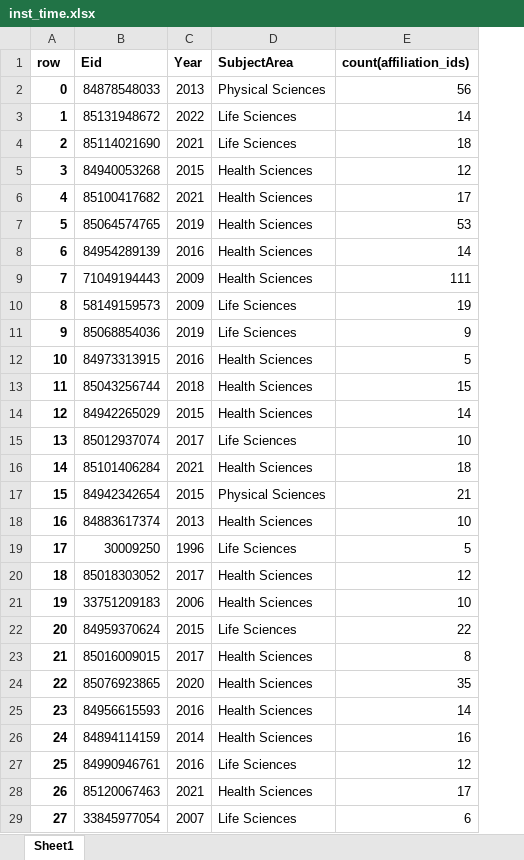
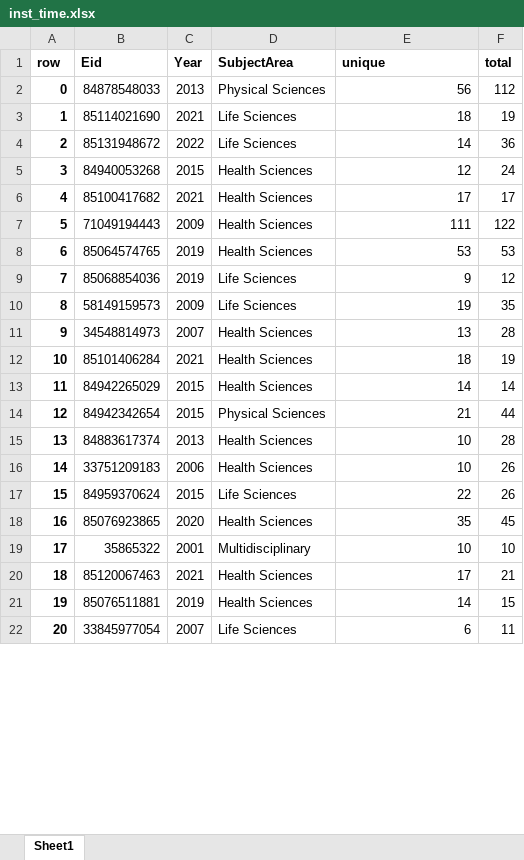
Before and after one commit to doomlab/big_team_who, an Excel workbook: py_outputs/inst_time.xlsx, sheet Sheet1, drawn as a sheet; only a part is shown; values as stored, in another font and other column widths than the file's, no borders; removed rows and columns are numbered as before the commit, all else as after; the diff covers the shown part only; the diff names each change by its address in the sheet, - before the commit and + after, or states it on an @@ line.

```diff
--- a/py_outputs/inst_time.xlsx (sheet Sheet1)
+++ b/py_outputs/inst_time.xlsx (sheet Sheet1)
+column F (total), row 2: 112; rows 4-6: 36 | 24 | 17; row 8: 53; row 10: 35; rows 13-18: 14 | 44 | 28 | 26 | 26 | 45; row 20: 21; row 22: 11
-E1: count(affiliation_ids)
+E1: unique
@@ row 4 moved to row 3: 1 @@
@@ column A (row) renumbered between rows 4 and 305 @@
@@ row 9 moved to row 7: 5 @@
-row 8: 6 | 84954289139 | 2016 | Health Sciences | 14
@@ row 11 moved to row 9: 7 @@
-row 12: 10 | 84973313915 | 2016 | Health Sciences | 5
-row 13: 11 | 85043256744 | 2018 | Health Sciences | 15
+row 11: 9 | 34548814973 | 2007 | Health Sciences | 13 | 28
@@ row 16 moved to row 12: 10 @@
-row 15: 13 | 85012937074 | 2017 | Life Sciences | 10
-row 19: 17 | 30009250 | 1996 | Life Sciences | 5
-row 20: 18 | 85018303052 | 2017 | Health Sciences | 12
-row 23: 21 | 85016009015 | 2017 | Health Sciences | 8
@@ row 25 moved to row 56: 54 @@
@@ row 26 moved to row 50: 48 @@
@@ row 27 moved to row 48: 46 @@
@@ row 30 moved to row 19: 17 @@
+row 21: 19 | 85076511881 | 2019 | Health Sciences | 14 | 15
```
Also changed, not shown: 141 added rows, 177 removed rows, 72 moved rows and 3 edited cells elsewhere in this sheet, py_outputs/geo_country.xlsx, 56 other files.
